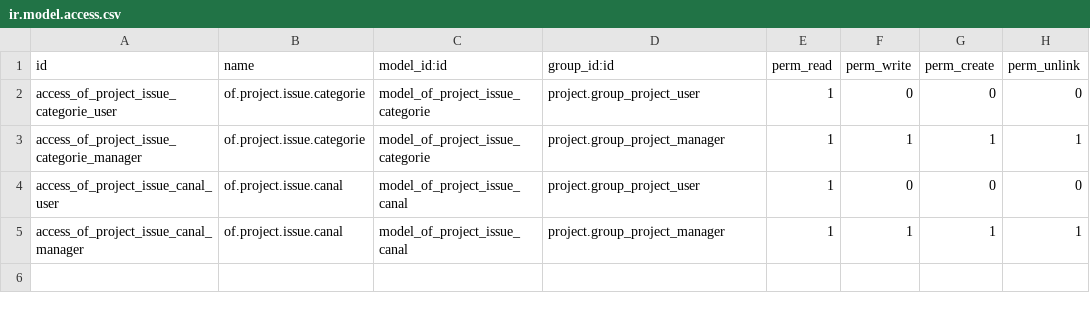
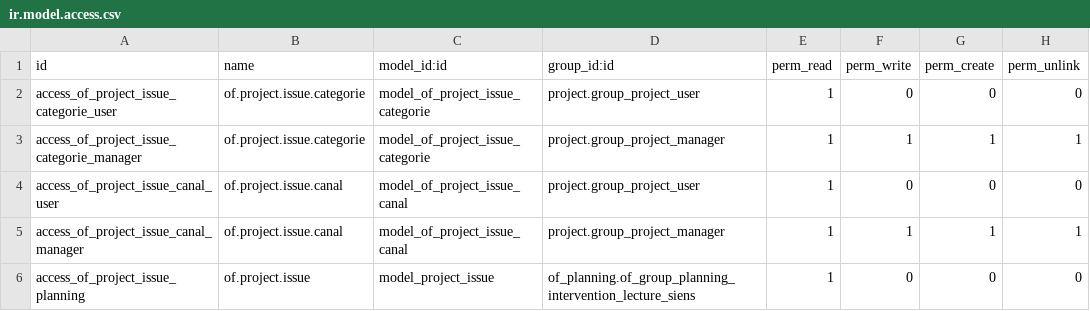
Before and after one commit to odof/openfire, a CSV file: of_project_issue/security/ir.model.access.csv, drawn as a sheet; the diff names each change by its address in the sheet, - before the commit and + after, or states it on an @@ line.

Commit message:
of_planning, of_project_issue : Correctif liés aux droits d'utilisateurs et correction d'impression planning général semaine. of_service : Calcul de la date 'Au plus tard' lorsque date 'À partir du' renseignée.
of_planning_tournee, of_planning_view, of_service : Ajout du lien sur la commande dans l'intervention si lien présent dans intervention à programmer.

of_service_contrat : Bug d'affichage a cause de modifications de la vue de base pour changer les intitulé de certains champs en fonction de la récurrence/ponctuallité.

```diff
--- a/of_project_issue/security/ir.model.access.csv
+++ b/of_project_issue/security/ir.model.access.csv
+row 6: access_of_project_issue_planning | of.project.issue | model_project_issue | of_planning.of_group_planning_intervention_lecture_siens | 1 | 0 | 0 | 0
```
Also changed, not shown: 8 other files.
